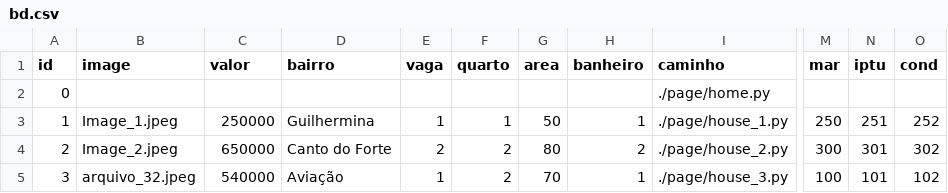
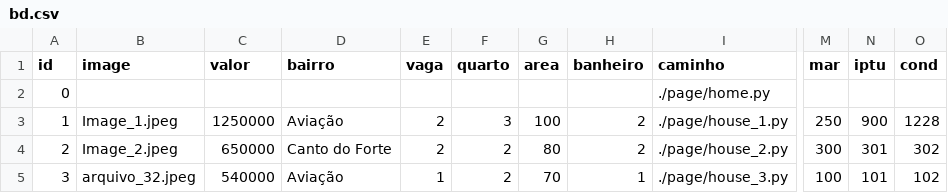
Before and after one commit to Julianadevjunior/projeto_teste_pages, a CSV file: bd.csv, drawn as a sheet; only a part is shown, gaps mark what is left out; the diff names each change by its address in the sheet, - before the commit and + after, or states it on an @@ line.

```diff
--- a/bd.csv
+++ b/bd.csv
-C3 (valor): 250000
+C3 (valor): 1250000
-D3 (bairro): Guilhermina
+D3 (bairro): Aviação
-E3 (vaga): 1
+E3 (vaga): 2
-F3 (quarto): 1
+F3 (quarto): 3
-G3 (area): 50
+G3 (area): 100
-H3 (banheiro): 1
+H3 (banheiro): 2
-N3 (iptu): 251
+N3 (iptu): 900
-O3 (cond): 252
+O3 (cond): 1228
```
Also changed, not shown: 1 other file.
